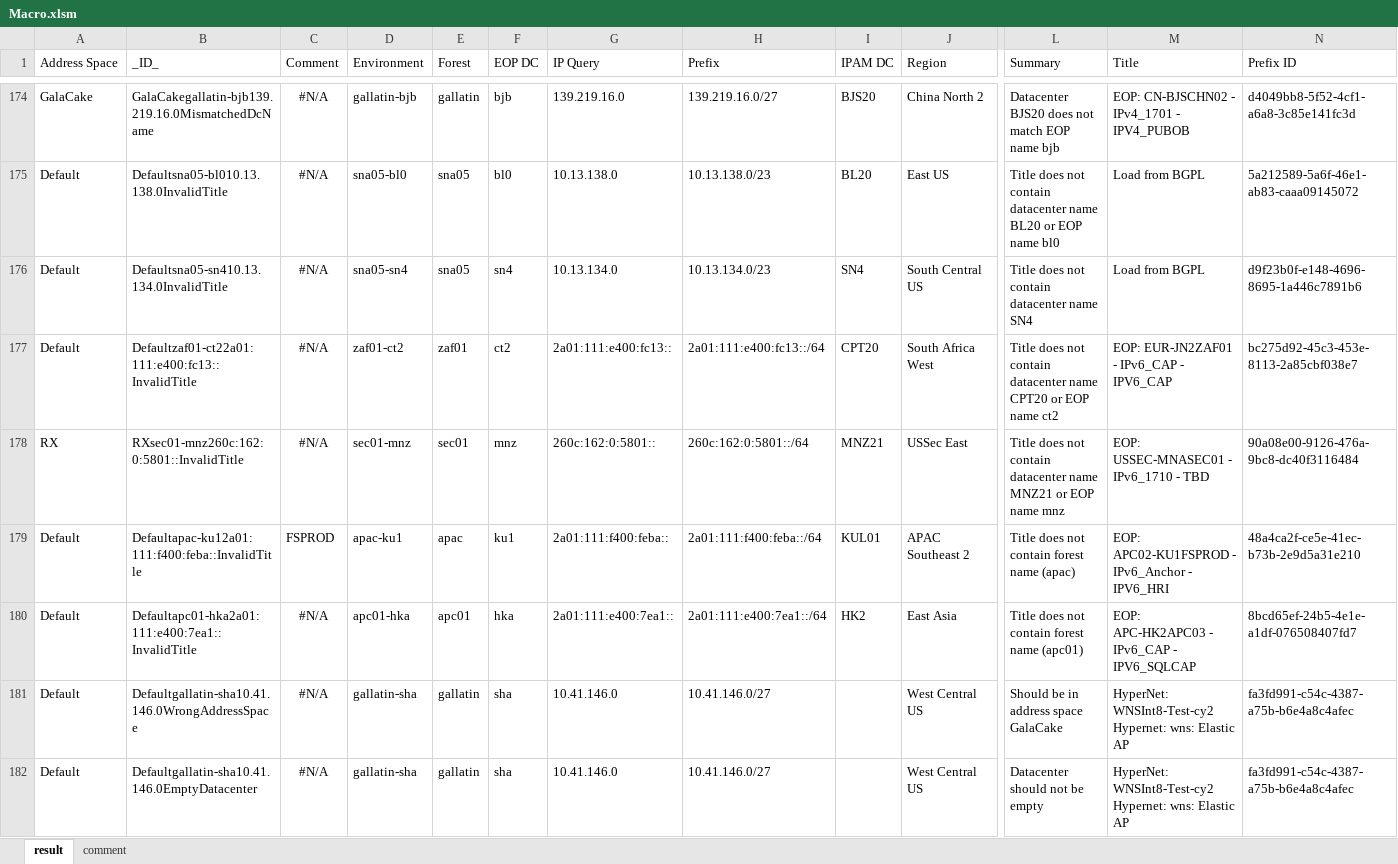
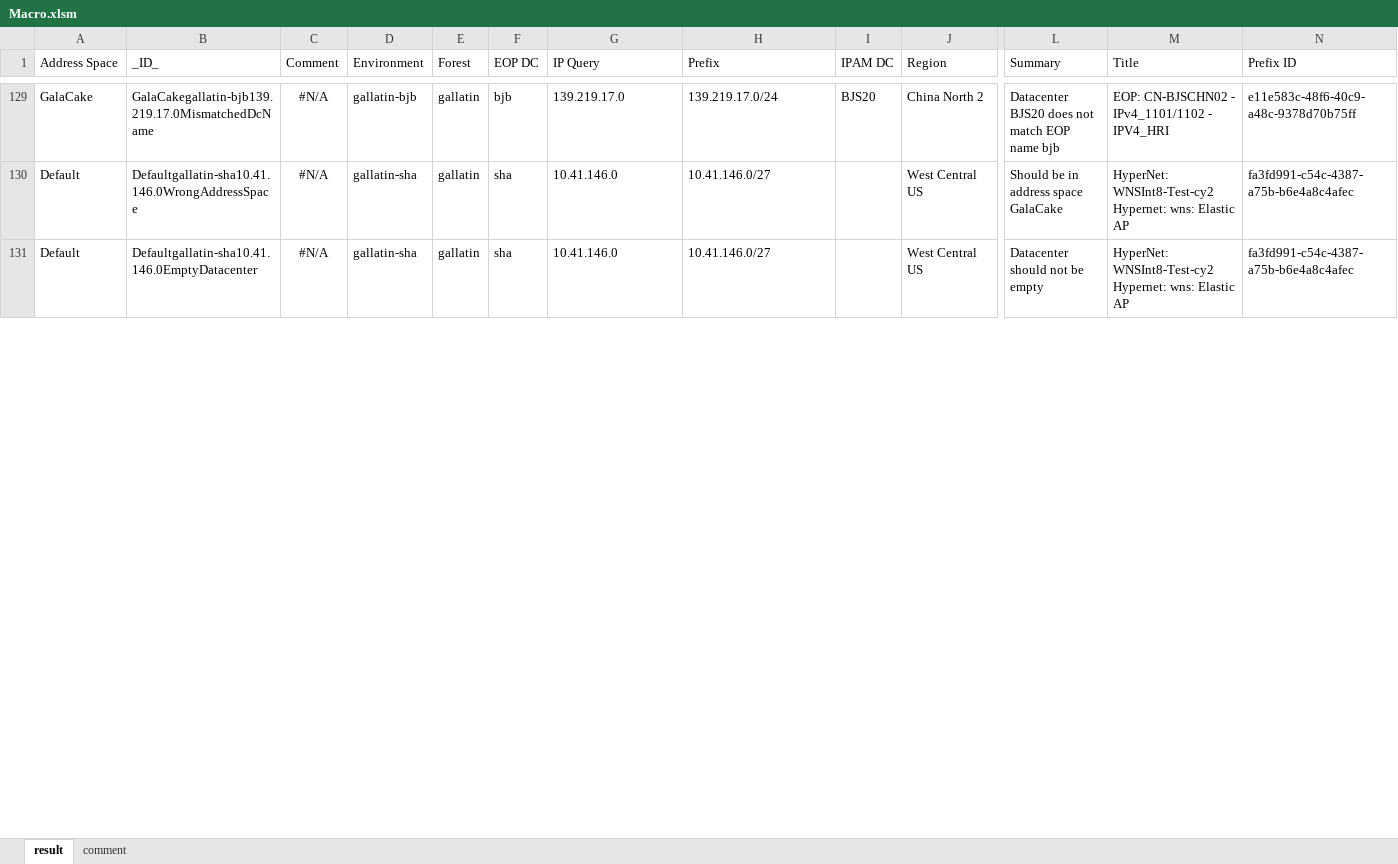
Before and after one commit to neolib/ms-eop, an Excel workbook: Documents/Macro.xlsm, sheet result, drawn as a sheet; only a part is shown, gaps mark what is left out; values as stored, in another font and other column widths than the file's, no borders; table styles not drawn; removed rows and columns are numbered as before the commit, all else as after; rows hold the shown columns only; the diff covers the shown part only; the diff names each change by its address in the sheet, - before the commit and + after, or states it on an @@ line.

```diff
--- a/Documents/Macro.xlsm (sheet result)
+++ b/Documents/Macro.xlsm (sheet result)
-B129 (_ID_): GalaCakegallatin-bjb139.219.16.0MismatchedDcName
+B129 (_ID_): GalaCakegallatin-bjb139.219.17.0MismatchedDcName
-G129 (IP Query): 139.219.16.0
+G129 (IP Query): 139.219.17.0
-H129 (Prefix): 139.219.16.0/27
+H129 (Prefix): 139.219.17.0/24
-M129 (Title): EOP: CN-BJSCHN02 - IPv4_1701 - IPV4_PUBOB
+M129 (Title): EOP: CN-BJSCHN02 - IPv4_1101/1102 - IPV4_HRI
-N129 (Prefix ID): d4049bb8-5f52-4cf1-a6a8-3c85e141fc3d
+N129 (Prefix ID): e11e583c-48f6-40c9-a48c-9378d70b75ff
-row 175: Default | Defaultsna05-bl010.13.138.0InvalidTitle | #N/A | sna05-bl0 | sna05 | bl0 | 10.13.138.0 | 10.13.138.0/23 | BL20 | East US | Title does not contain datacenter name BL20 or EOP name bl0 | Load from BGPL | 5a212589-5a6f-46e1-ab83-caaa09145072
-row 176: Default | Defaultsna05-sn410.13.134.0InvalidTitle | #N/A | sna05-sn4 | sna05 | sn4 | 10.13.134.0 | 10.13.134.0/23 | SN4 | South Central US | Title does not contain datacenter name SN4 | Load from BGPL | d9f23b0f-e148-4696-8695-1a446c7891b6
-row 177: Default | Defaultzaf01-ct22a01:111:e400:fc13::InvalidTitle | #N/A | zaf01-ct2 | zaf01 | ct2 | 2a01:111:e400:fc13:: | 2a01:111:e400:fc13::/64 | CPT20 | South Africa West | Title does not contain datacenter name CPT20 or EOP name ct2 | EOP: EUR-JN2ZAF01 - IPv6_CAP - IPV6_CAP | bc275d92-45c3-453e-8113-2a85cbf038e7
-row 178: RX | RXsec01-mnz260c:162:0:5801::InvalidTitle | #N/A | sec01-mnz | sec01 | mnz | 260c:162:0:5801:: | 260c:162:0:5801::/64 | MNZ21 | USSec East | Title does not contain datacenter name MNZ21 or EOP name mnz | EOP: USSEC-MNASEC01 - IPv6_1710 - TBD | 90a08e00-9126-476a-9bc8-dc40f3116484
-row 179: Default | Defaultapac-ku12a01:111:f400:feba::InvalidTitle | FSPROD | apac-ku1 | apac | ku1 | 2a01:111:f400:feba:: | 2a01:111:f400:feba::/64 | KUL01 | APAC Southeast 2 | Title does not contain forest name (apac) | EOP: APC02-KU1FSPROD - IPv6_Anchor - IPV6_HRI | 48a4ca2f-ce5e-41ec-b73b-2e9d5a31e210
-row 180: Default | Defaultapc01-hka2a01:111:e400:7ea1::InvalidTitle | #N/A | apc01-hka | apc01 | hka | 2a01:111:e400:7ea1:: | 2a01:111:e400:7ea1::/64 | HK2 | East Asia | Title does not contain forest name (apc01) | EOP: APC-HK2APC03 - IPv6_CAP - IPV6_SQLCAP | 8bcd65ef-24b5-4e1e-a1df-076508407fd7
```
Also changed, not shown: 8 added rows, 109 removed rows, 31 moved rows, 108 edited cells and cell formats elsewhere in this sheet, formulas that keep their value, 1 other file.
